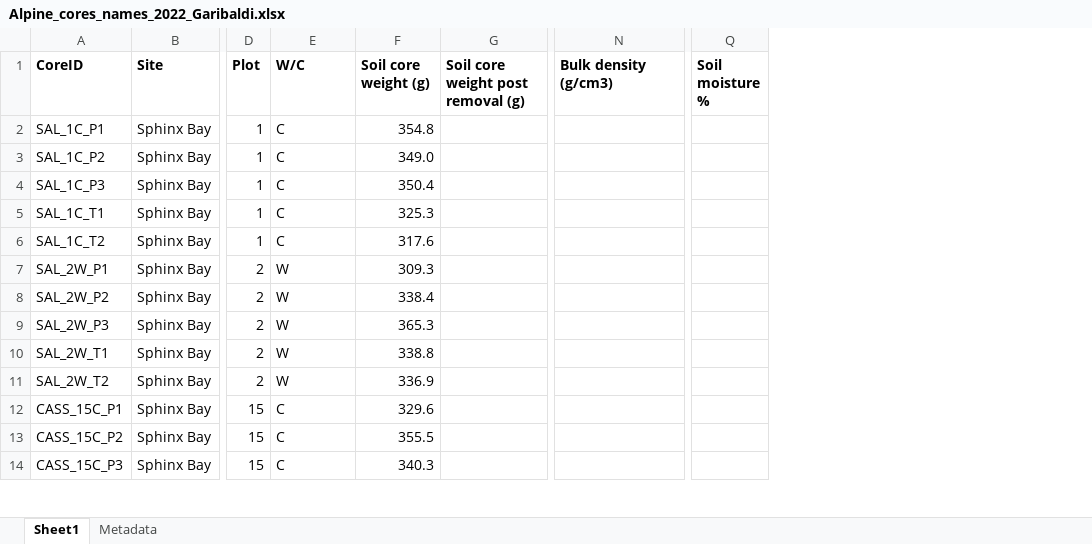
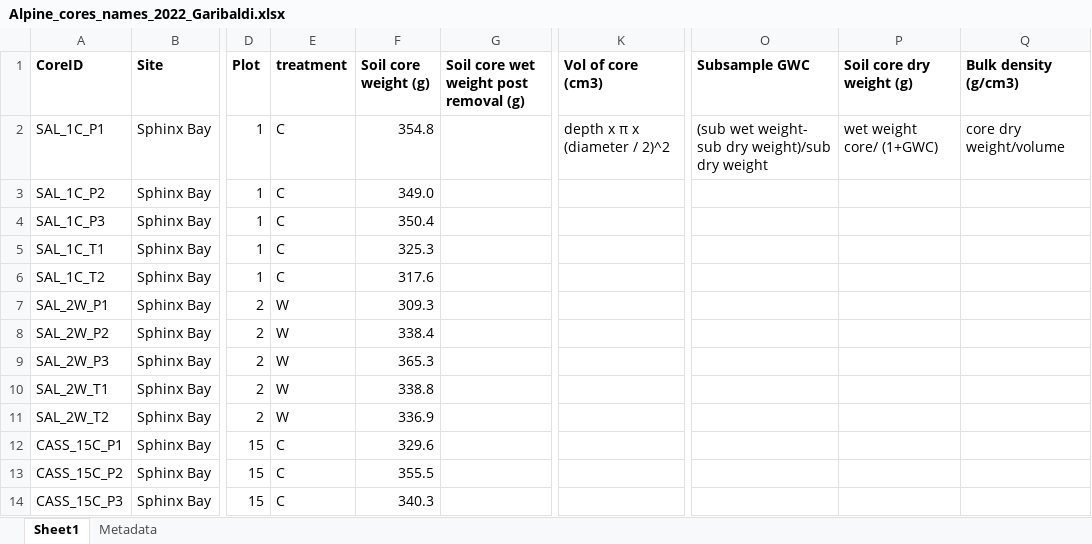
Before and after one commit to Noemie-BL/Garibaldi, an Excel workbook: Root_cores_analysis/Alpine_cores_names_2022_Garibaldi.xlsx, sheet Sheet1, drawn as a sheet; only a part is shown, gaps mark what is left out; values as stored, in another font and other column widths than the file's, no borders; table styles not drawn; removed rows and columns are numbered as before the commit, all else as after; the diff names each change by its address in the sheet, - before the commit and + after, or states it on an @@ line.

Commit message:
add formulas for bulk density

```diff
--- a/Root_cores_analysis/Alpine_cores_names_2022_Garibaldi.xlsx (sheet Sheet1)
+++ b/Root_cores_analysis/Alpine_cores_names_2022_Garibaldi.xlsx (sheet Sheet1)
-column G, row 1: Soil core weight post removal (g)
+column G, row 1: Soil core wet weight post removal (g)
+column K (Vol of core (cm3)), row 2: depth x π x (diameter / 2)^2
+column O (Subsample GWC), row 2: (sub wet weight- sub dry weight)/sub dry weight
+column P (Soil core dry weight (g)), row 2: wet weight core/ (1+GWC)
-column Q (Soil moisture %), empty
-E1: W/C
+E1: treatment
-Q2 (Bulk density (g/cm3)): (empty)
+Q2 (Bulk density (g/cm3)): core dry weight/volume
```
